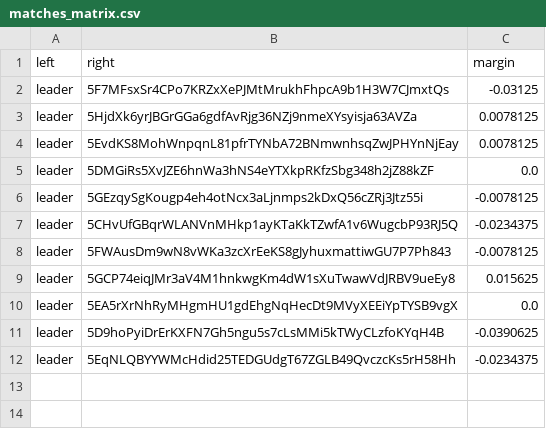
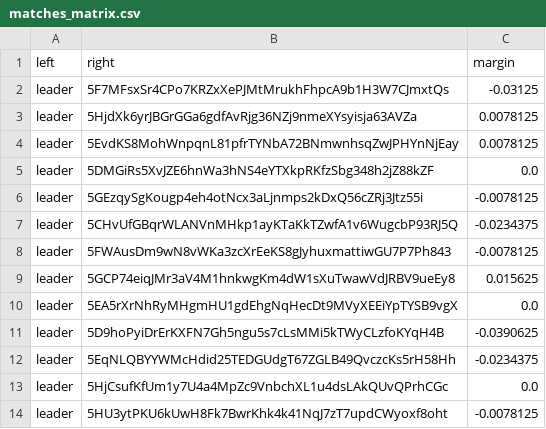
Before and after one commit to 404-Repo/404-competition-0, a CSV file: rounds/14/matches_matrix.csv, drawn as a sheet.

Commit message:
Match report: leader vs 5HU3ytPKU6 Update matches matrix for round 14 Update state (paused) for round 14

```diff
--- a/rounds/14/matches_matrix.csv
+++ b/rounds/14/matches_matrix.csv
@@ -12 +12,3 @@ leader,5D9hoPyiDrErKXFN7Gh5ngu5s7cLsMMi5kTWyCLzfoKYqH4B,-0.0390625
 leader,5EqNLQBYYWMcHdid25TEDGUdgT67ZGLB49QvczcKs5rH58Hh,-0.0234375
+leader,5HjCsufKfUm1y7U4a4MpZc9VnbchXL1u4dsLAkQUvQPrhCGc,0.0
+leader,5HU3ytPKU6kUwH8Fk7BwrKhk4k41NqJ7zT7updCWyoxf8oht,-0.0078125
```
Also changed, not shown: 2 other files.
